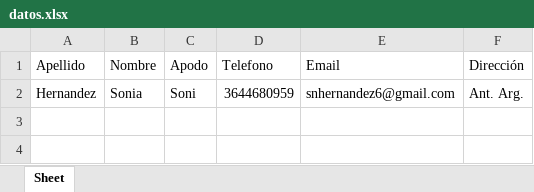
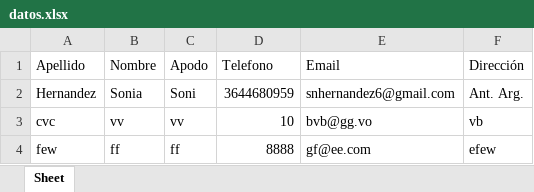
Before and after one commit to MaguiBrollo/INFO2024_Contactos, an Excel workbook: datos.xlsx, sheet Sheet, drawn as a sheet; values as stored, in another font and other column widths than the file's, no borders; the diff names each change by its address in the sheet, - before the commit and + after, or states it on an @@ line.

Commit message:
Exportar a excel

```diff
--- a/datos.xlsx (sheet Sheet)
+++ b/datos.xlsx (sheet Sheet)
+row 3: cvc | vv | vv | 10 | bvb@gg.vo | vb
+row 4: few | ff | ff | 8888 | gf@ee.com | efew
```
Also changed, not shown: 2 other files.
